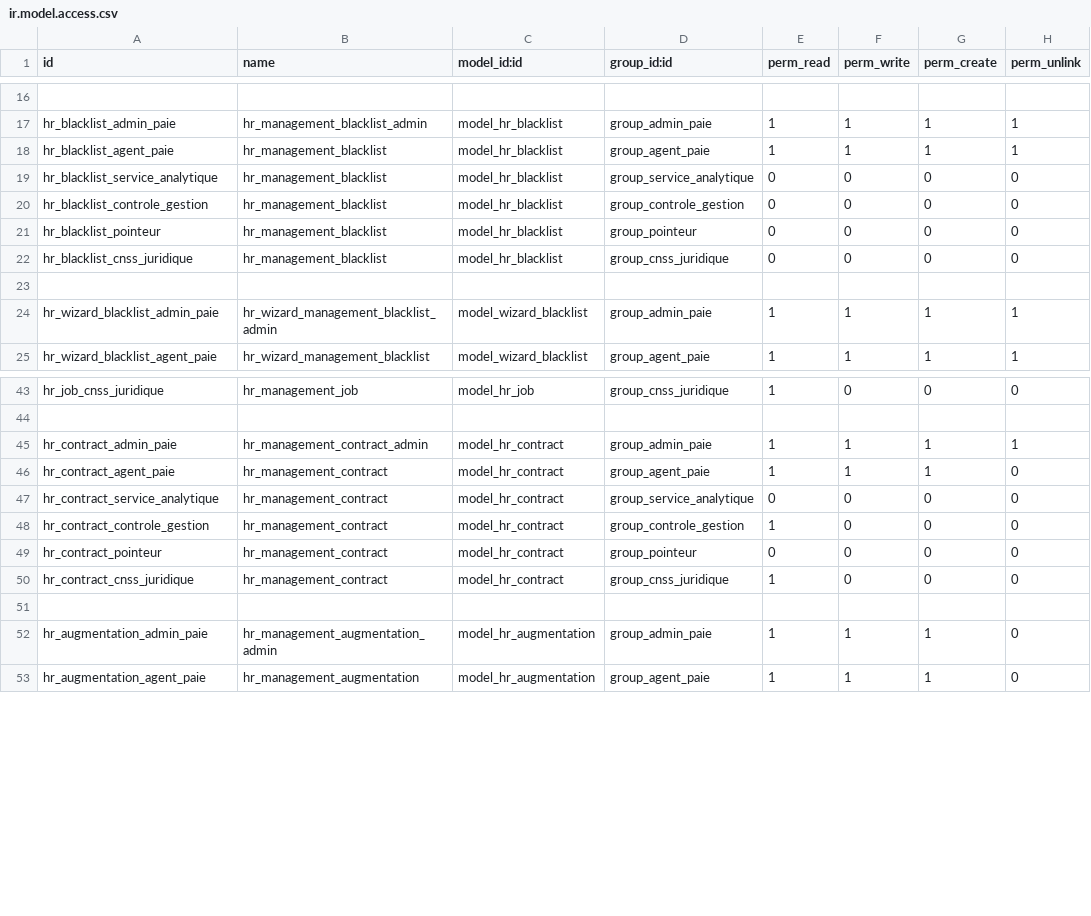
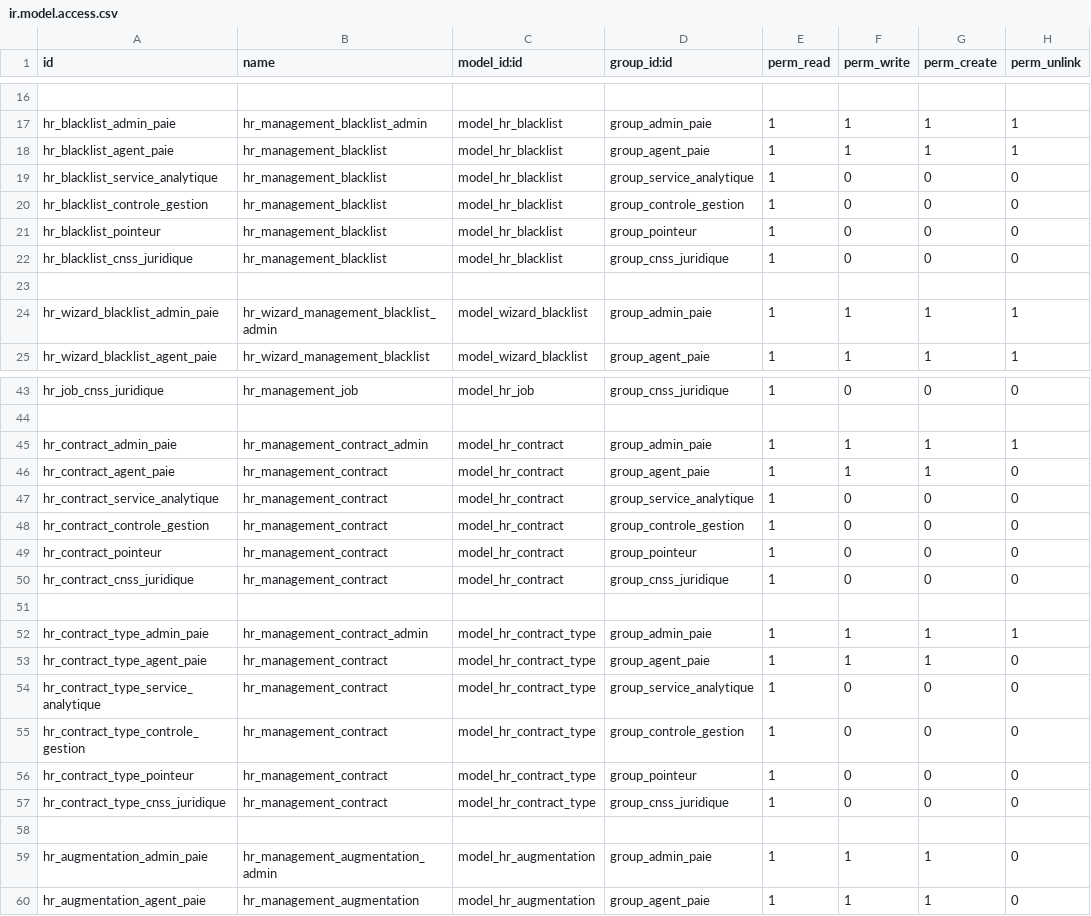
Before and after one commit to theDevSp/hr_management, a CSV file: security/ir.model.access.csv, drawn as a sheet; only a part is shown, gaps mark what is left out.

```diff
--- a/security/ir.model.access.csv
+++ b/security/ir.model.access.csv
@@ -18,6 +18,6 @@ hr_blacklist_admin_paie,hr_management_blacklist_admin,model_hr_blacklist,group_a
 hr_blacklist_agent_paie,hr_management_blacklist,model_hr_blacklist,group_agent_paie,1,1,1,1
-hr_blacklist_service_analytique,hr_management_blacklist,model_hr_blacklist,group_service_analytique,0,0,0,0
-hr_blacklist_controle_gestion,hr_management_blacklist,model_hr_blacklist,group_controle_gestion,0,0,0,0
-hr_blacklist_pointeur,hr_management_blacklist,model_hr_blacklist,group_pointeur,0,0,0,0
-hr_blacklist_cnss_juridique,hr_management_blacklist,model_hr_blacklist,group_cnss_juridique,0,0,0,0
+hr_blacklist_service_analytique,hr_management_blacklist,model_hr_blacklist,group_service_analytique,1,0,0,0
+hr_blacklist_controle_gestion,hr_management_blacklist,model_hr_blacklist,group_controle_gestion,1,0,0,0
+hr_blacklist_pointeur,hr_management_blacklist,model_hr_blacklist,group_pointeur,1,0,0,0
+hr_blacklist_cnss_juridique,hr_management_blacklist,model_hr_blacklist,group_cnss_juridique,1,0,0,0
 
@@ -46,6 +46,13 @@ hr_contract_admin_paie,hr_management_contract_admin,model_hr_contract,group_admi
 hr_contract_agent_paie,hr_management_contract,model_hr_contract,group_agent_paie,1,1,1,0
-hr_contract_service_analytique,hr_management_contract,model_hr_contract,group_service_analytique,0,0,0,0
+hr_contract_service_analytique,hr_management_contract,model_hr_contract,group_service_analytique,1,0,0,0
 hr_contract_controle_gestion,hr_management_contract,model_hr_contract,group_controle_gestion,1,0,0,0
-hr_contract_pointeur,hr_management_contract,model_hr_contract,group_pointeur,0,0,0,0
+hr_contract_pointeur,hr_management_contract,model_hr_contract,group_pointeur,1,0,0,0
 hr_contract_cnss_juridique,hr_management_contract,model_hr_contract,group_cnss_juridique,1,0,0,0
+
+hr_contract_type_admin_paie,hr_management_contract_admin,model_hr_contract_type,group_admin_paie,1,1,1,1
+hr_contract_type_agent_paie,hr_management_contract,model_hr_contract_type,group_agent_paie,1,1,1,0
+hr_contract_type_service_analytique,hr_management_contract,model_hr_contract_type,group_service_analytique,1,0,0,0
+hr_contract_type_controle_gestion,hr_management_contract,model_hr_contract_type,group_controle_gestion,1,0,0,0
+hr_contract_type_pointeur,hr_management_contract,model_hr_contract_type,group_pointeur,1,0,0,0
+hr_contract_type_cnss_juridique,hr_management_contract,model_hr_contract_type,group_cnss_juridique,1,0,0,0
 
```
Also changed, not shown: 5 other files.
